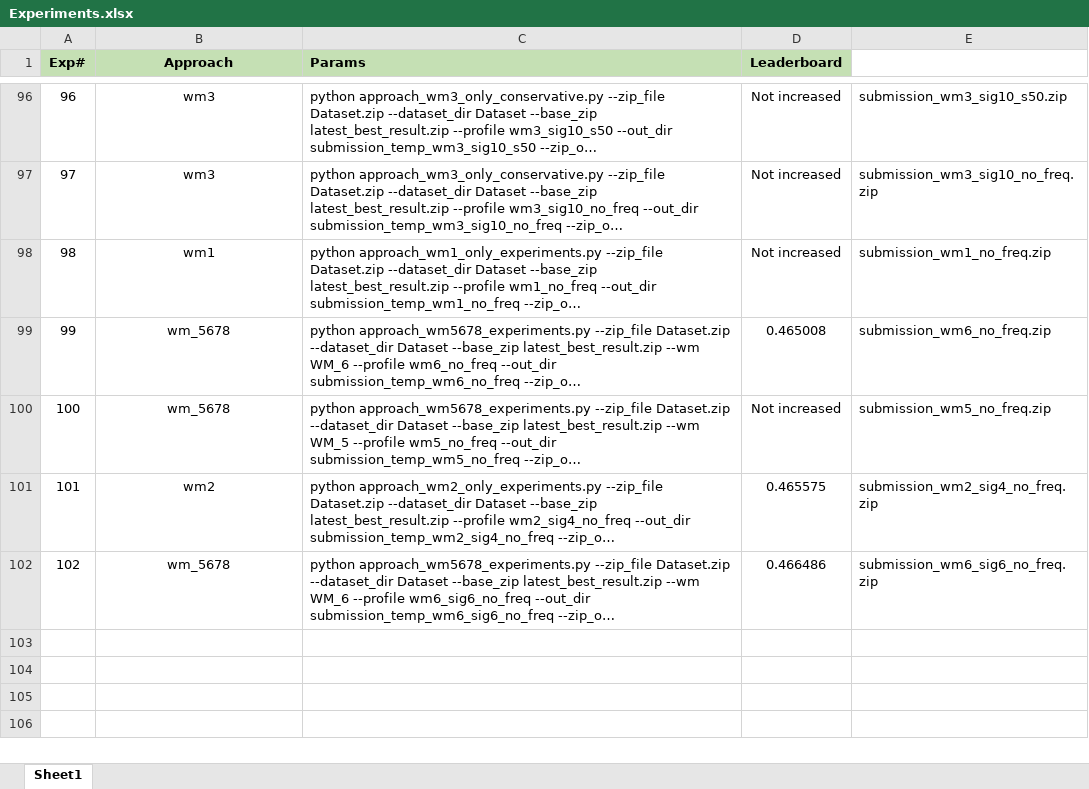
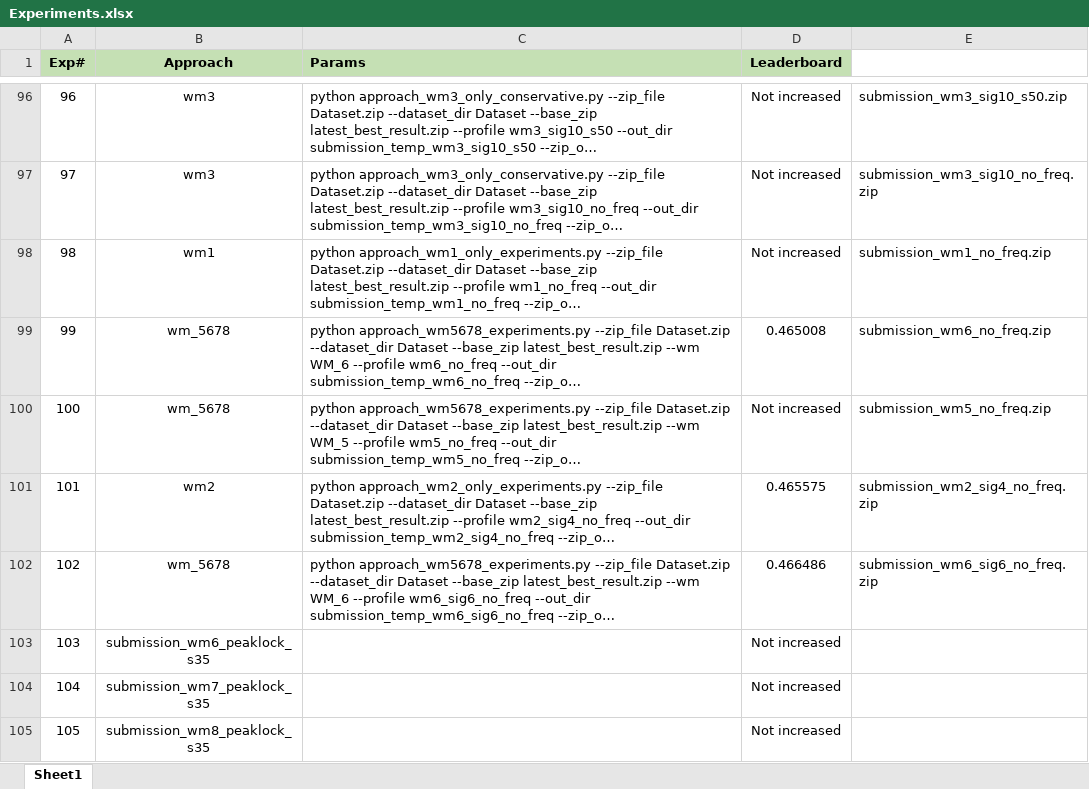
Before and after one commit to UsamaI000/tml2026-team_XLIII-assignment_4, an Excel workbook: Experiments.xlsx, sheet Sheet1, drawn as a sheet; only a part is shown, gaps mark what is left out; long unchanged cells end in …; values as stored, in another font and other column widths than the file's, no borders; the diff names each change by its address in the sheet, - before the commit and + after, or states it on an @@ line.

Commit message:
more experiments

```diff
--- a/Experiments.xlsx (sheet Sheet1)
+++ b/Experiments.xlsx (sheet Sheet1)
+row 103: 103 | submission_wm6_peaklock_s35 |  | Not increased
+row 104: 104 | submission_wm7_peaklock_s35 |  | Not increased
+row 105: 105 | submission_wm8_peaklock_s35 |  | Not increased
```
